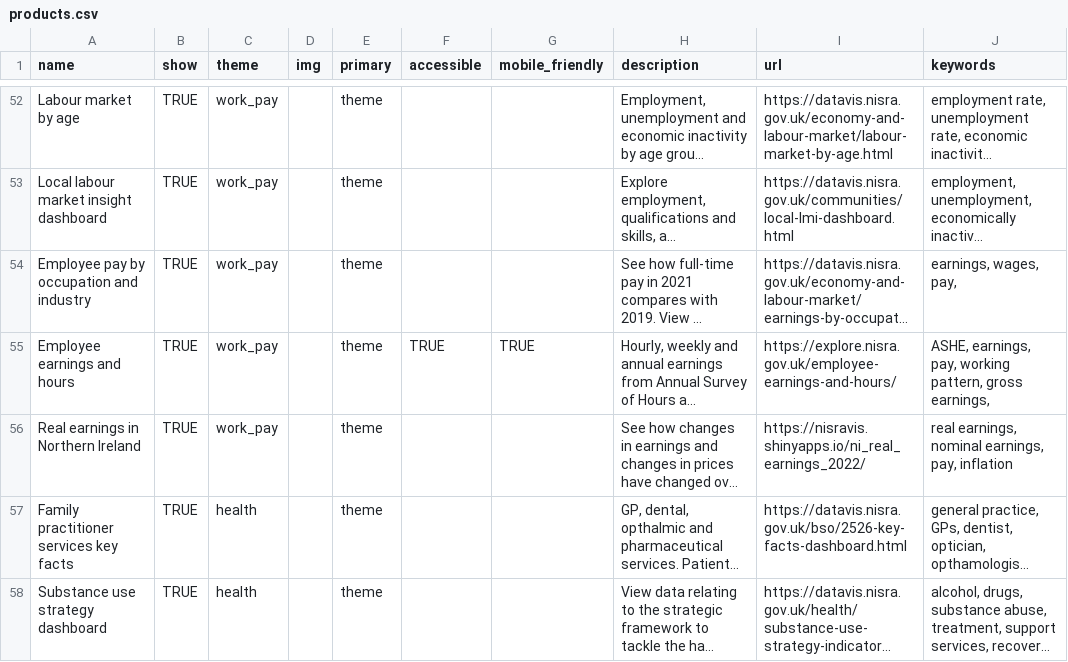
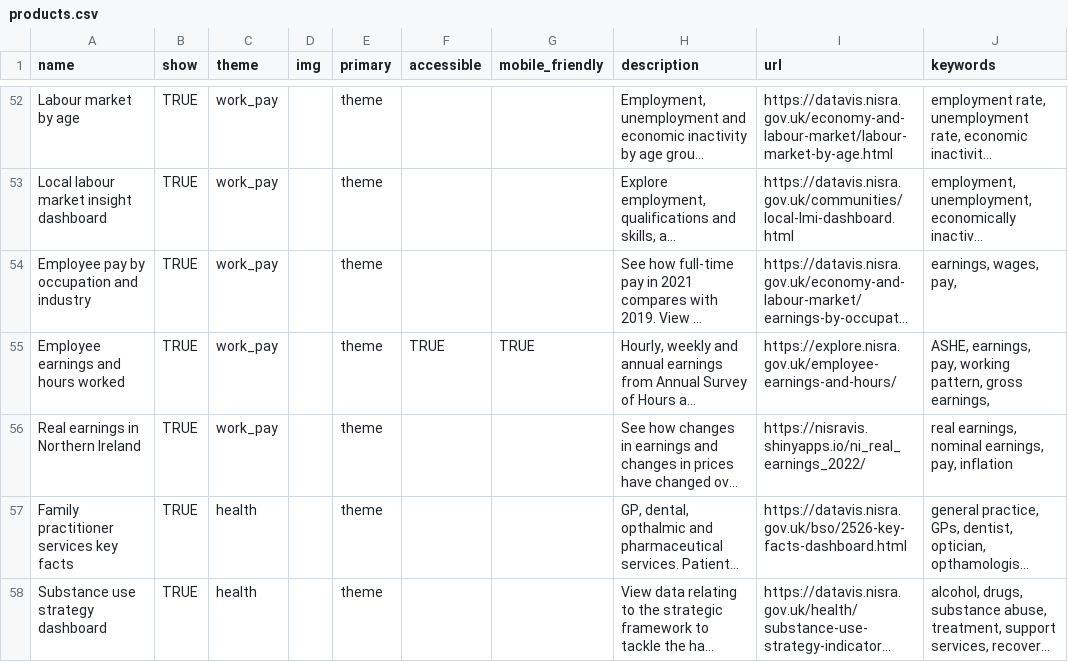
Before and after one commit to nisra-explore/home, a CSV file: public/data/products.csv, drawn as a sheet; only a part is shown, gaps mark what is left out; long unchanged cells end in …; the diff names each change by its address in the sheet, - before the commit and + after, or states it on an @@ line.

Commit message:
Edit

```diff
--- a/public/data/products.csv
+++ b/public/data/products.csv
-A55 (name): Employee earnings and hours
+A55 (name): Employee earnings and hours worked
```
